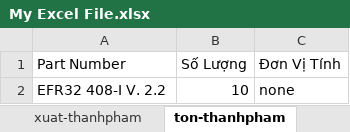
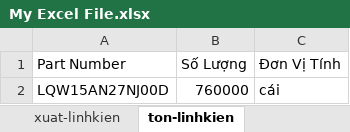
Before and after one commit to Danh-coder/Data-Manager-Electron-App, an Excel workbook: My Excel File.xlsx, sheet ton-linhkien, drawn as a sheet; values as stored, in another font and other column widths than the file's, no borders; removed rows and columns are numbered as before the commit, all else as after; the diff names each change by its address in the sheet, - before the commit and + after, or states it on an @@ line.

```diff
--- a/My Excel File.xlsx (sheet ton-linhkien)
+++ b/My Excel File.xlsx (sheet ton-linhkien)
-sheet tab: xuat-thanhpham
+sheet tab: xuat-linhkien
-sheet tab: ton-thanhpham
+sheet tab: ton-linhkien
-row 2: EFR32 408-I V. 2.2 | 10 | none
+row 2: LQW15AN27NJ00D | 760000 | cái
```
Also changed, not shown: sheet nhap-linhkien, sheet xuat-linhkien, other sheet tabs, 6 other files.
